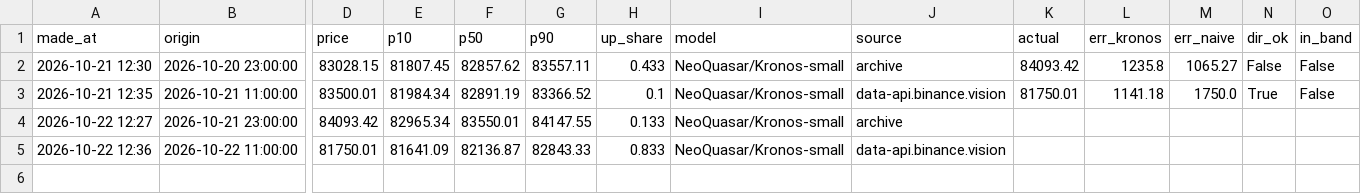
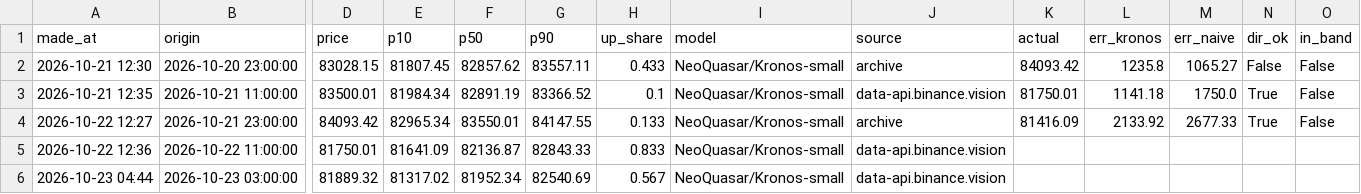
Before and after one commit to SheikhSakhi/T-Killer-BTC, a CSV file: data/log.csv, drawn as a sheet; only a part is shown, gaps mark what is left out; rows hold the shown columns only; the diff names each change by its address in the sheet, - before the commit and + after, or states it on an @@ line.

```diff
--- a/data/log.csv
+++ b/data/log.csv
-K4 (actual): (empty)
+K4 (actual): 81416.09
-L4 (err_kronos): (empty)
+L4 (err_kronos): 2133.92
-M4 (err_naive): (empty)
+M4 (err_naive): 2677.33
-N4 (dir_ok): (empty)
+N4 (dir_ok): True
-O4 (in_band): (empty)
+O4 (in_band): False
+row 6: 2026-10-23 04:44 | 2026-10-23 03:00:00 | 81889.32 | 81317.02 | 81952.34 | 82540.69 | 0.567 | NeoQuasar/Kronos-small | data-api.binance.vision
```
Also changed, not shown: 2 other files.
